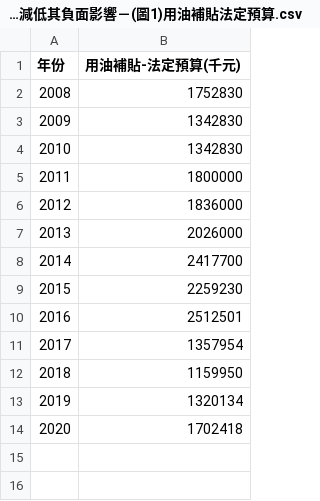
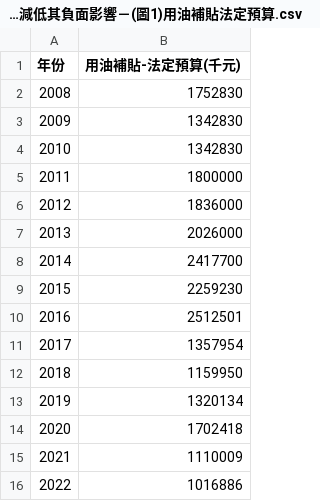
Before and after one commit to TaiBON/biodiv_indicators, a CSV file: data/processed/I.10 不利於生物多樣性的補貼措施並減低其負面影響－(圖1)用油補貼法定預算.csv, drawn as a sheet.

Commit message:
Update I.10 不利於生物多樣性的補貼措施並減低其負面影響－(圖1)用油補貼法定預算.csv

```diff
--- a/data/processed/I.10 不利於生物多樣性的補貼措施並減低其負面影響－(圖1)用油補貼法定預算.csv
+++ b/data/processed/I.10 不利於生物多樣性的補貼措施並減低其負面影響－(圖1)用油補貼法定預算.csv
@@ -14 +14,3 @@
 2020,1702418
+2021,1110009
+2022,1016886
```
